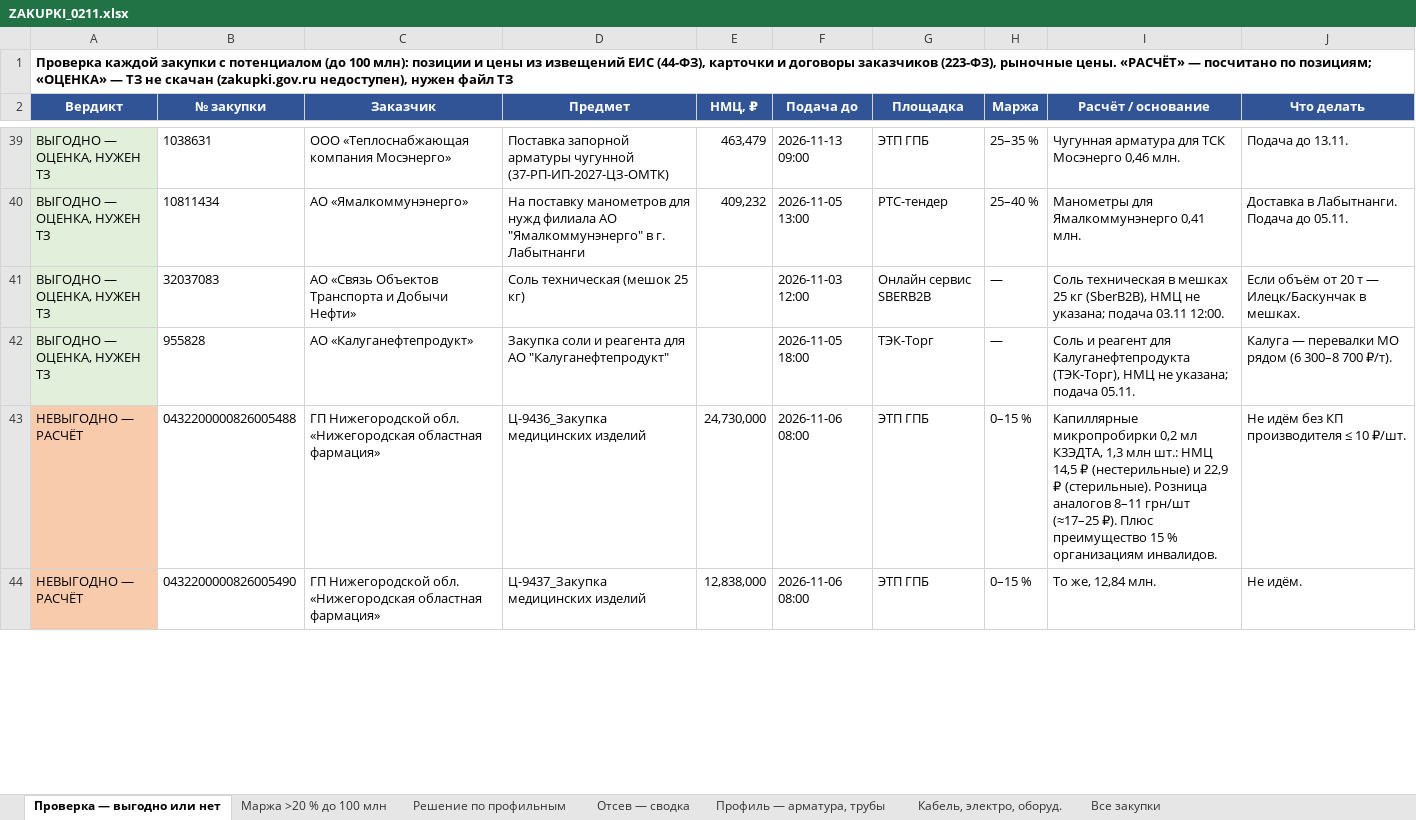
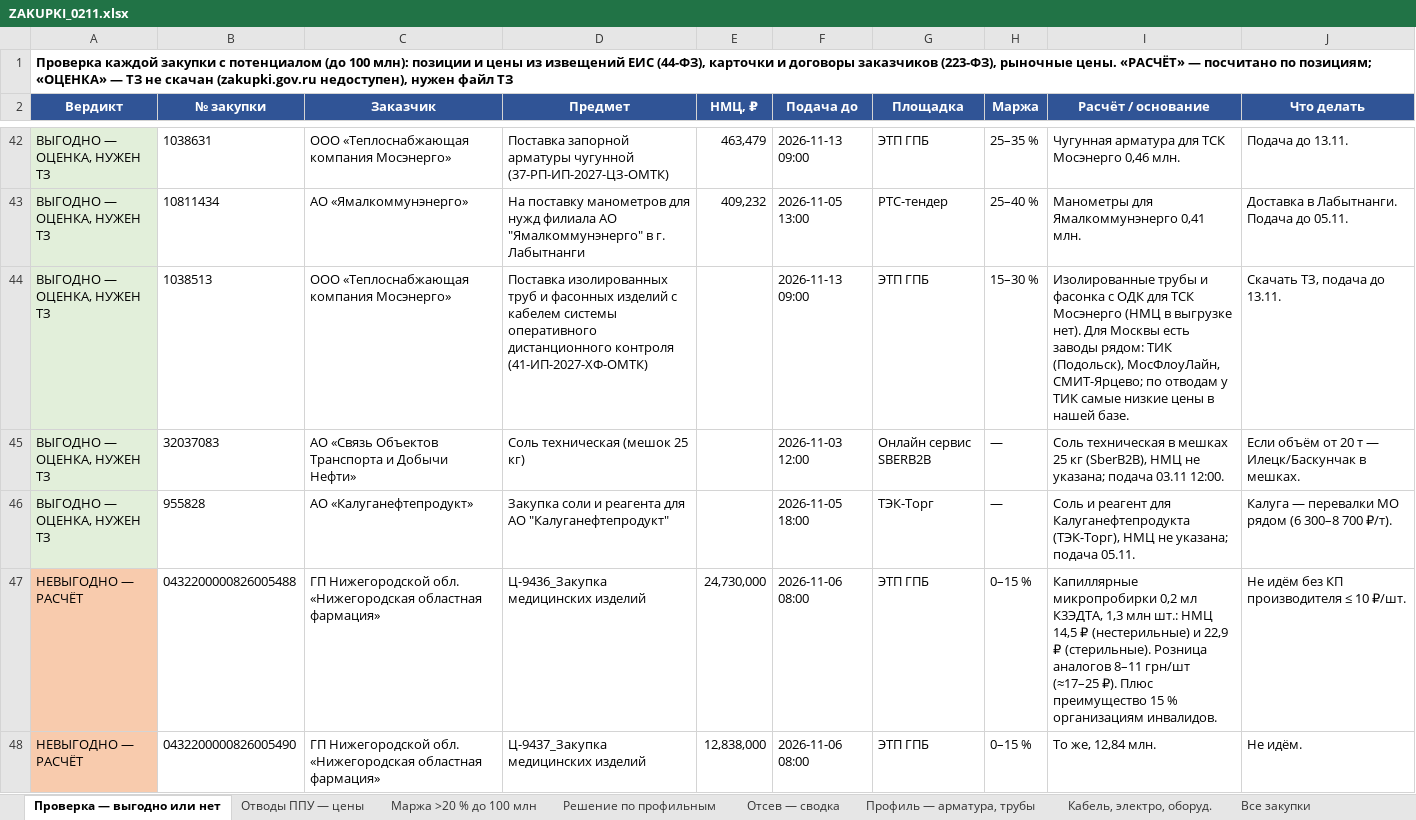
Before and after one commit to arorlov93/Tender-RUS-, an Excel workbook: ZAKUPKI_0211.xlsx, sheet Проверка — выгодно или нет, drawn as a sheet; only a part is shown, gaps mark what is left out; values as stored, in another font and other column widths than the file's, no borders; the diff covers the shown part only; the diff names each change by its address in the sheet, - before the commit and + after, or states it on an @@ line.

```diff
--- a/ZAKUPKI_0211.xlsx (sheet Проверка — выгодно или нет)
+++ b/ZAKUPKI_0211.xlsx (sheet Проверка — выгодно или нет)
+sheet tab: Отводы ППУ — цены
+row 44: ВЫГОДНО — ОЦЕНКА, НУЖЕН ТЗ | 1038513 | ООО «Теплоснабжающая компания Мосэнерго» | Поставка изолированных труб и фасонных изделий с кабелем системы оперативного дистанционного контроля (41-ИП-2027-ХФ-ОМТК) |  | 2026-11-13 09:00 | ЭТП ГПБ | 15–30 % | Изолированные трубы и фасонка с ОДК для ТСК Мосэнерго (НМЦ в выгрузке нет). Для Москвы есть заводы рядом: ТИК (Подольск), МосФлоуЛайн, СМИТ-Ярцево; по отводам у ТИК самые низкие цены в нашей базе. | Скачать ТЗ, подача до 13.11.
```
Also changed, not shown: 7 added rows, 8 removed rows and 12 edited cells elsewhere in this sheet, 2 other files.
